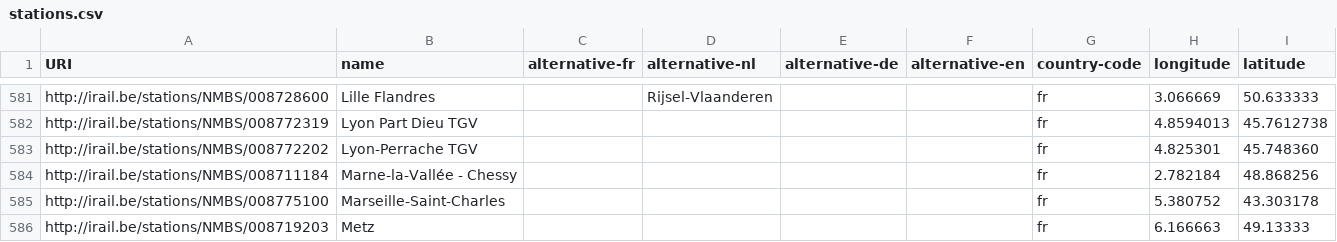
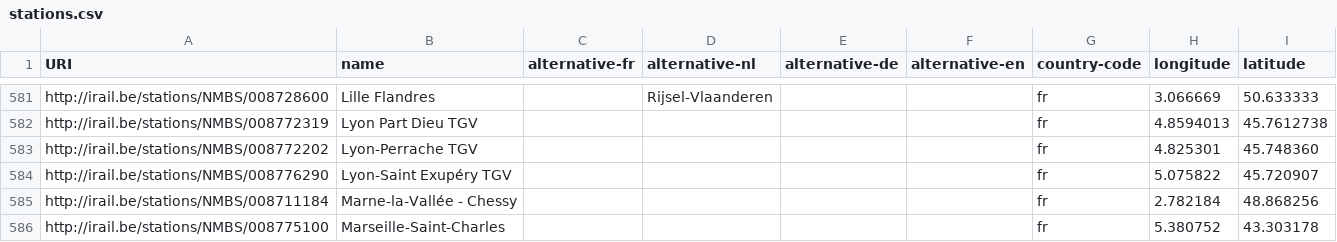
Before and after one commit to iRail/stations, a CSV file: stations.csv, drawn as a sheet; only a part is shown, gaps mark what is left out; the shorter side is filled out with more unchanged rows; the diff names each change by its address in the sheet, - before the commit and + after, or states it on an @@ line.

Commit message:
Fix #46. Add Lyon-Saint Exupery

```diff
--- a/stations.csv
+++ b/stations.csv
+row 584: http://irail.be/stations/NMBS/008776290 | Lyon-Saint Exupéry TGV |  |  |  |  | fr | 5.075822 | 45.720907
```
